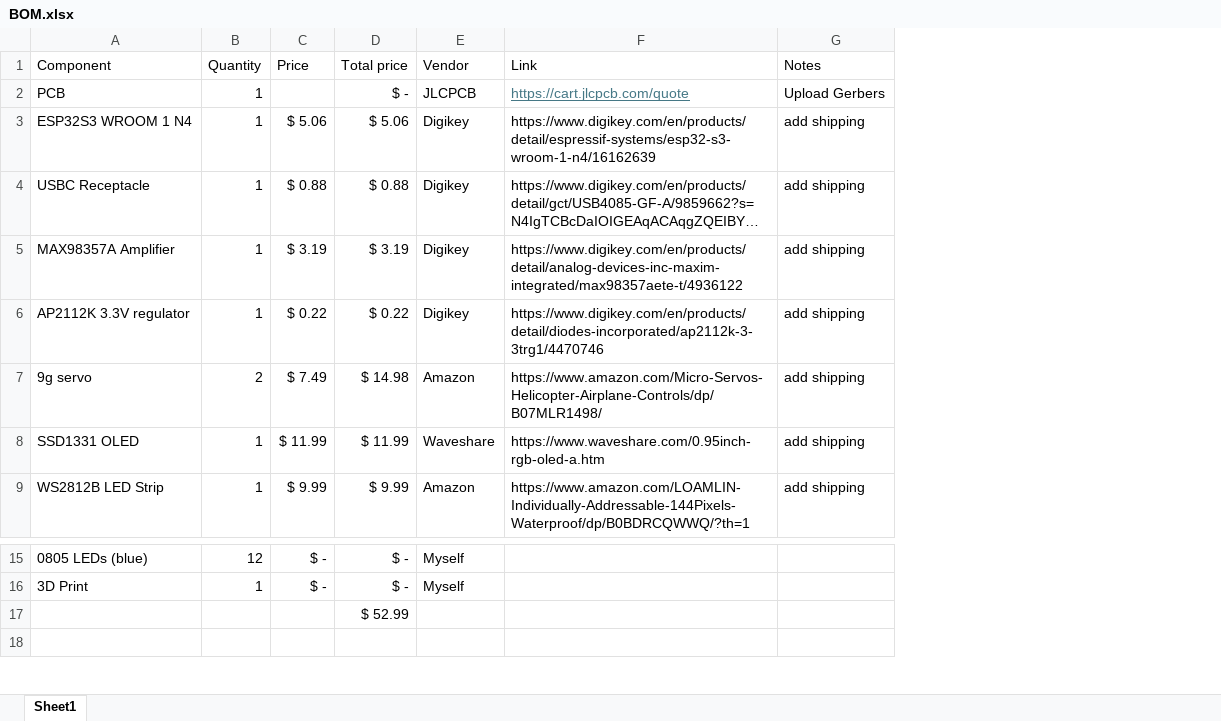
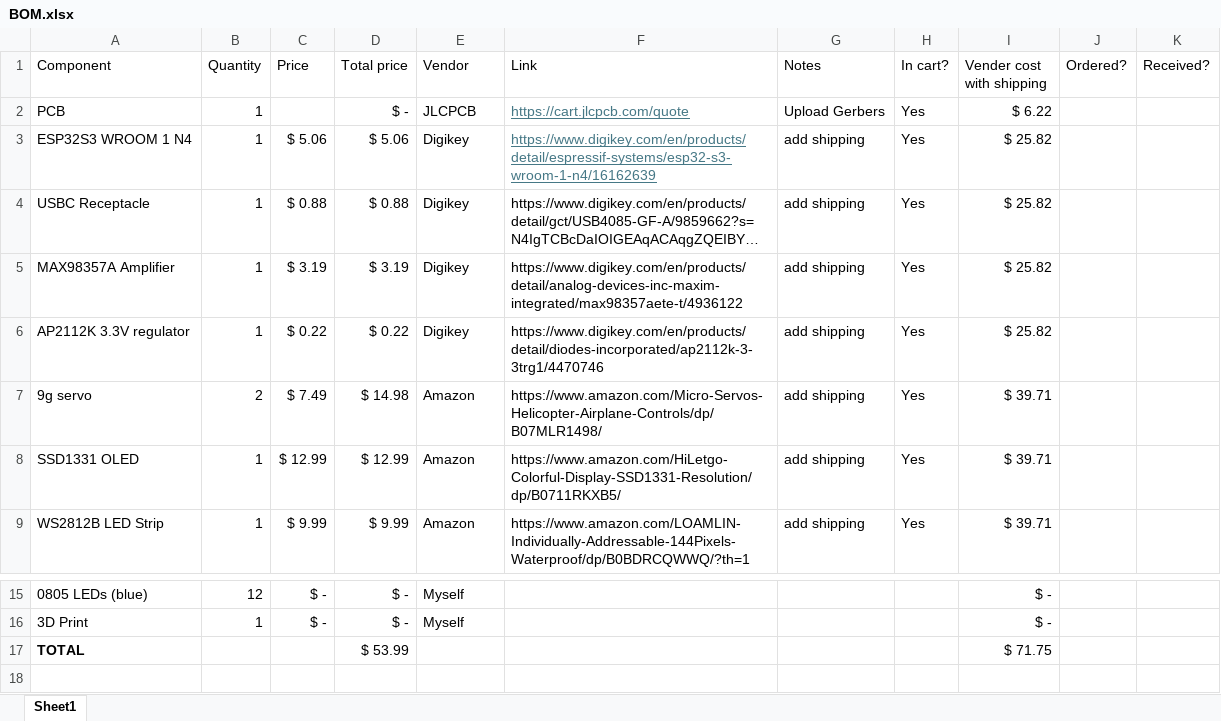
Before and after one commit to Padimo/tars-display, an Excel workbook: BOM.xlsx, sheet Sheet1, drawn as a sheet; only a part is shown, gaps mark what is left out; long unchanged cells end in …; values as stored, in another font and other column widths than the file's, no borders; removed rows and columns are numbered as before the commit, all else as after; the diff names each change by its address in the sheet, - before the commit and + after, or states it on an @@ line.

Commit message:
update BOM with prices

```diff
--- a/BOM.xlsx (sheet Sheet1)
+++ b/BOM.xlsx (sheet Sheet1)
+column H (In cart?), rows 2-9: all Yes
+column I (Vender cost with shipping), rows 2-9: $ 6.22 | $ 25.82 | $ 25.82 | $ 25.82 | $ 25.82 | $ 39.71 | $ 39.71 | $ 39.71; rows 15-16: $ - | $ -
+column J (Ordered?), empty
+column K (Received?), empty
@@ F3 underline: off → on, text colour: black → #467886 @@
-C8 (Price): $ 11.99
+C8 (Price): $ 12.99
-D8 (Total price): $ 11.99
+D8 (Total price): $ 12.99
-E8 (Vendor): Waveshare
+E8 (Vendor): Amazon
-F8 (Link): https://www.waveshare.com/0.95inch-rgb-oled-a.htm
+F8 (Link): https://www.amazon.com/HiLetgo-Colorful-Display-SSD1331-Resolution/dp/B0711RKXB5/
-row 17:  |  |  | $ 52.99
+row 17: TOTAL |  |  | $ 53.99 |  |  |  |  | $ 71.75
```
Also changed, not shown: 1 other file.
